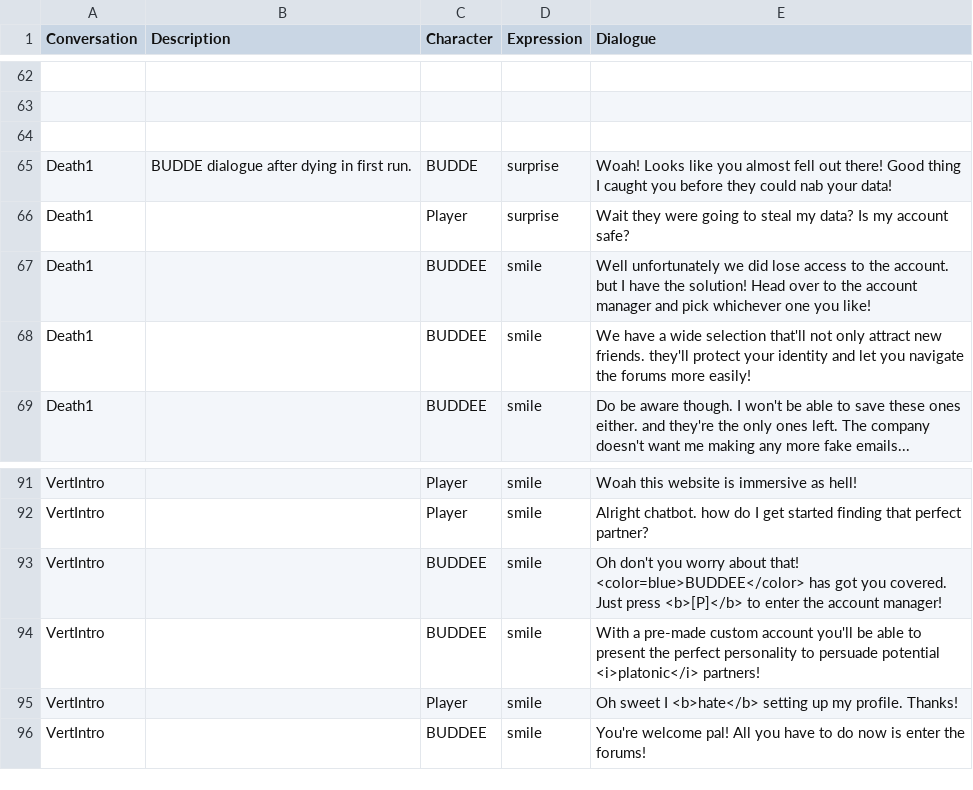
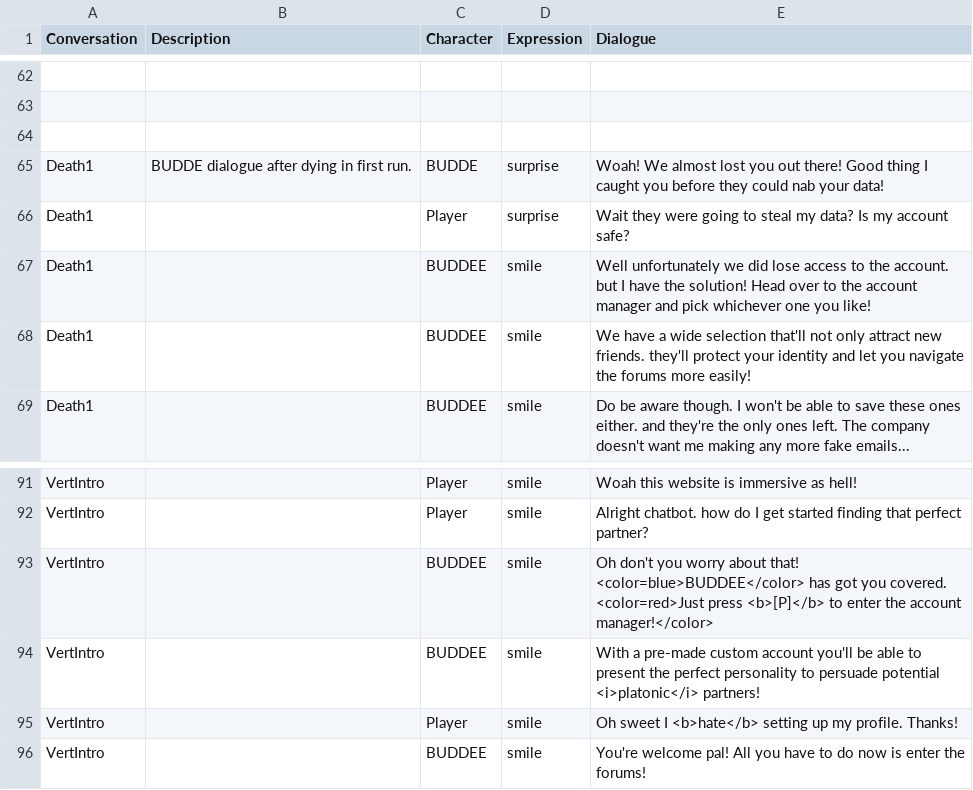
Before and after one commit to TalesTwo/NickTendo, a CSV file: Assets/CSV Files/Writing/CMPUT250 Dialogue.csv, drawn as a sheet; only a part is shown, gaps mark what is left out; the diff names each change by its address in the sheet, - before the commit and + after, or states it on an @@ line.

Commit message:
made P to persona more obvious

```diff
--- a/Assets/CSV Files/Writing/CMPUT250 Dialogue.csv
+++ b/Assets/CSV Files/Writing/CMPUT250 Dialogue.csv
-E65 (Dialogue): Woah! Looks like you almost fell out there!…
+E65 (Dialogue): Woah! We almost lost you out there!…
-E93 (Dialogue): …you covered. Just press <b>[P]</b> to enter the account manager!
+E93 (Dialogue): …you covered. <color=red>Just press <b>[P]</b> to enter the account manager!</color>
```
